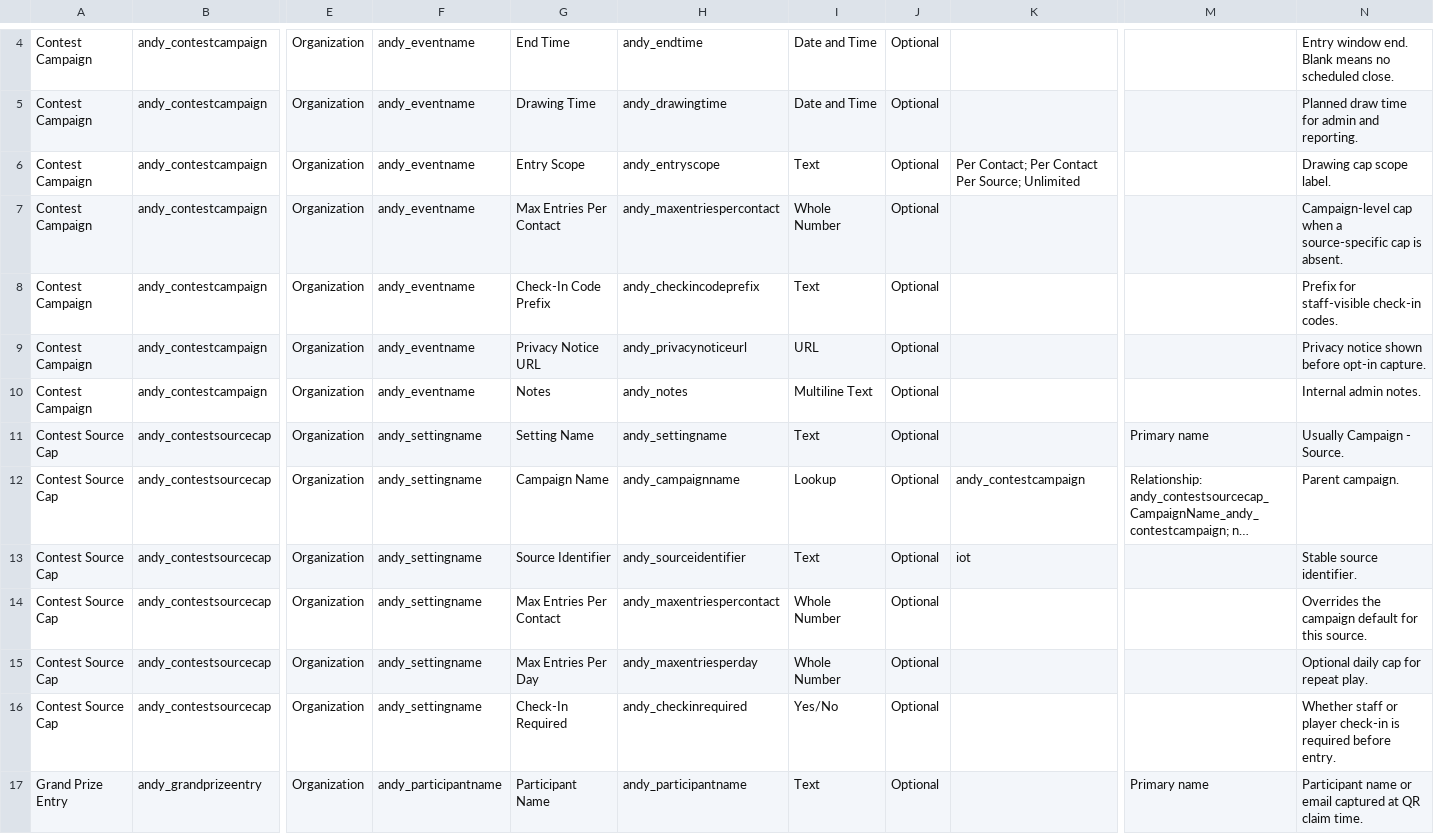
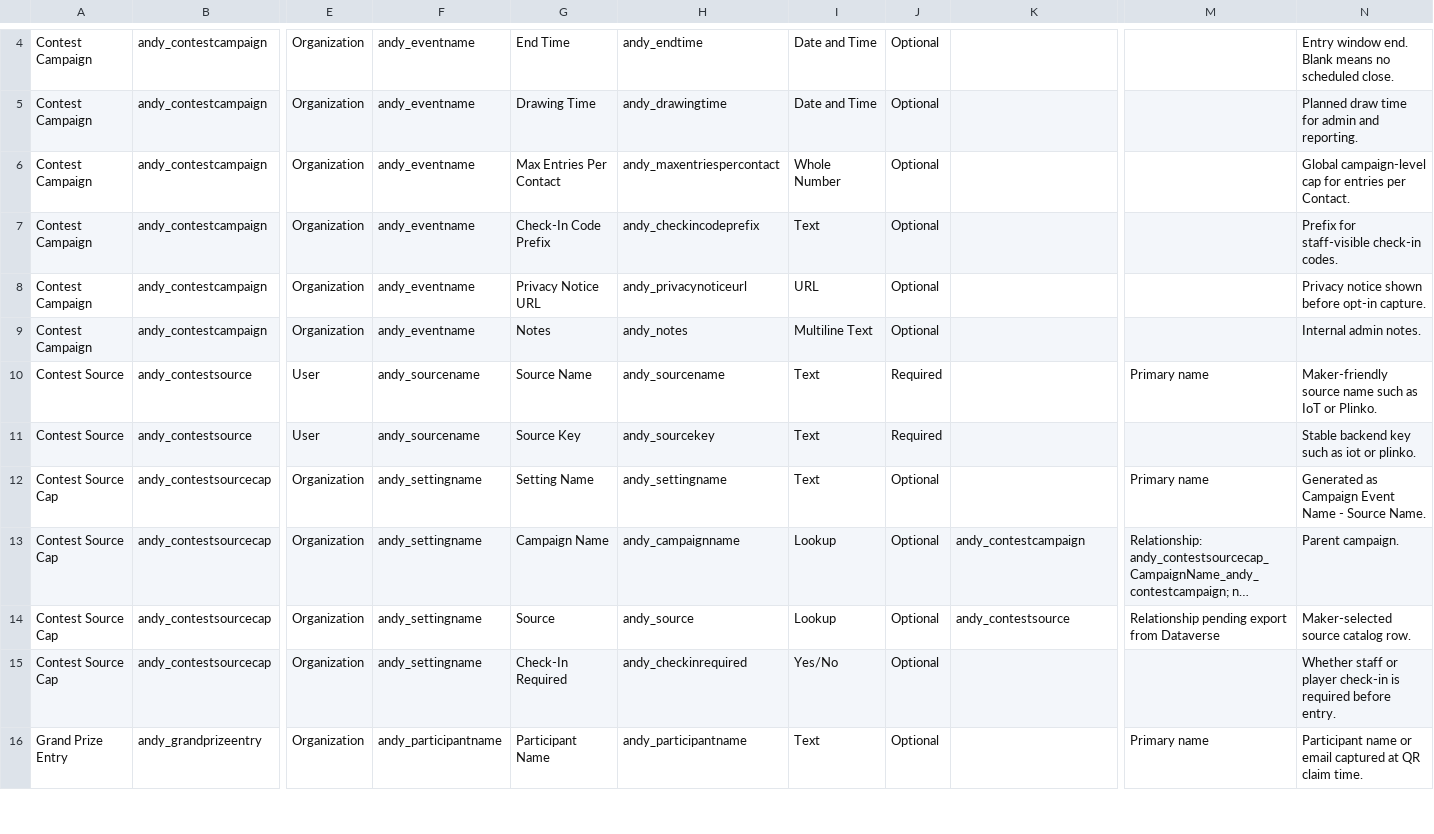
Before and after one commit to Andworx/Copilot-IoT-Game, a CSV file: output/dataverse-grand-prize-tables.csv, drawn as a sheet; only a part is shown, gaps mark what is left out; long unchanged cells end in …; removed rows and columns are numbered as before the commit, all else as after; rows hold the shown columns only; the diff names each change by its address in the sheet, - before the commit and + after, or states it on an @@ line.

Commit message:
feat(prize-engine): add contest source catalog
Adds Contest Source metadata, Source Cap lookup/form/view updates, app navigation/icon web resources, generated Source Cap naming script, grand-prize check-in metadata, and supporting docs/CSV updates.

Refs #145 #146 #147 #148

```diff
--- a/output/dataverse-grand-prize-tables.csv
+++ b/output/dataverse-grand-prize-tables.csv
-row 6: Contest Campaign | andy_contestcampaign | Organization | andy_eventname | Entry Scope | andy_entryscope | Text | Optional | Per Contact; Per Contact Per Source; Unlimited |  | Drawing cap scope label.
-N6: Campaign-level cap when a source-specific cap is absent.
+N6: Global campaign-level cap for entries per Contact.
+row 10: Contest Source | andy_contestsource | User | andy_sourcename | Source Name | andy_sourcename | Text | Required |  | Primary name | Maker-friendly source name such as IoT or Plinko.
+row 11: Contest Source | andy_contestsource | User | andy_sourcename | Source Key | andy_sourcekey | Text | Required |  |  | Stable backend key such as iot or plinko.
-N12: Usually Campaign - Source.
+N12: Generated as Campaign Event Name - Source Name.
-G14: Source Identifier
+G14: Source
-H14: andy_sourceidentifier
+H14: andy_source
-I14: Text
+I14: Lookup
-K14: iot
+K14: andy_contestsource
-M14: (empty)
+M14: Relationship pending export from Dataverse
-N14: Stable source identifier.
+N14: Maker-selected source catalog row.
-row 14: Contest Source Cap | andy_contestsourcecap | Organization | andy_settingname | Max Entries Per Contact | andy_maxentriespercontact | Whole Number | Optional |  |  | Overrides the campaign default for this source.
-row 15: Contest Source Cap | andy_contestsourcecap | Organization | andy_settingname | Max Entries Per Day | andy_maxentriesperday | Whole Number | Optional |  |  | Optional daily cap for repeat play.
```
Also changed, not shown: 40 other files.
